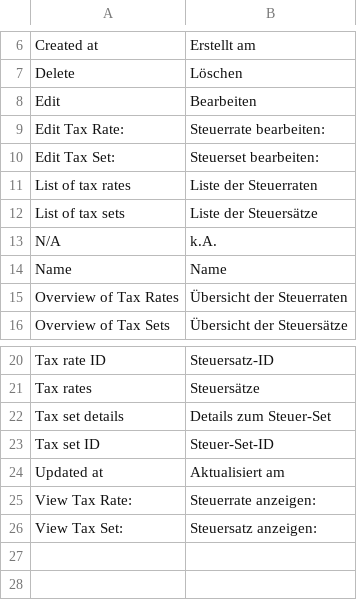
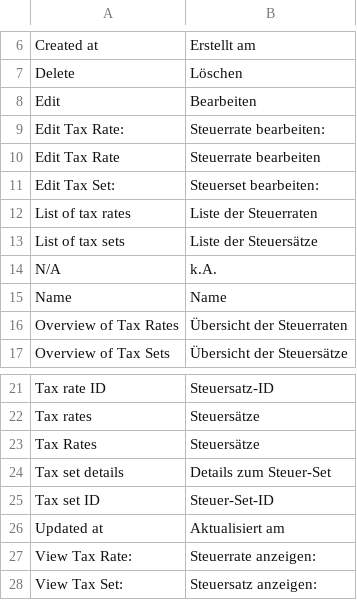
Before and after one commit to spryker/tax, a CSV file: data/translation/Zed/de_DE.csv, drawn as a sheet; only a part is shown, gaps mark what is left out; the diff names each change by its address in the sheet, - before the commit and + after, or states it on an @@ line.

Commit message:
tax rate translations

```diff
--- a/data/translation/Zed/de_DE.csv
+++ b/data/translation/Zed/de_DE.csv
+row 10: Edit Tax Rate | Steuerrate bearbeiten
+row 23: Tax Rates | Steuersätze
```
Also changed, not shown: 3 other files.
